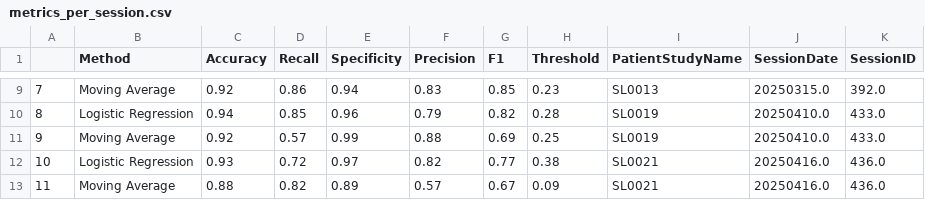
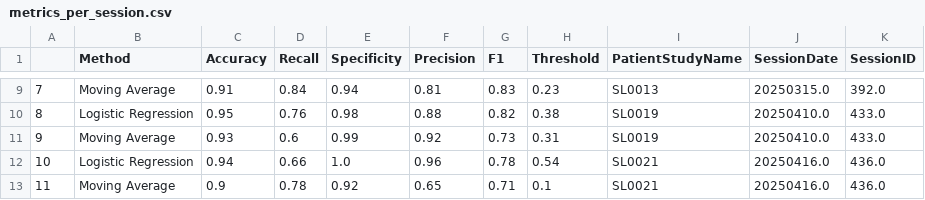
Before and after one commit to yael-holosis/SleepLabProcessing, a CSV file: awake_analysis/metrics_per_session.csv, drawn as a sheet; only a part is shown, gaps mark what is left out; the diff covers the shown part only.

```diff
--- a/awake_analysis/metrics_per_session.csv
+++ b/awake_analysis/metrics_per_session.csv
@@ -9,5 +9,5 @@
-7,Moving Average,0.92,0.86,0.94,0.83,0.85,0.23,SL0013,20250315.0,392.0
-8,Logistic Regression,0.94,0.85,0.96,0.79,0.82,0.28,SL0019,20250410.0,433.0
-9,Moving Average,0.92,0.57,0.99,0.88,0.69,0.25,SL0019,20250410.0,433.0
-10,Logistic Regression,0.93,0.72,0.97,0.82,0.77,0.38,SL0021,20250416.0,436.0
-11,Moving Average,0.88,0.82,0.89,0.57,0.67,0.09,SL0021,20250416.0,436.0
+7,Moving Average,0.91,0.84,0.94,0.81,0.83,0.23,SL0013,20250315.0,392.0
+8,Logistic Regression,0.95,0.76,0.98,0.88,0.82,0.38,SL0019,20250410.0,433.0
+9,Moving Average,0.93,0.6,0.99,0.92,0.73,0.31,SL0019,20250410.0,433.0
+10,Logistic Regression,0.94,0.66,1.0,0.96,0.78,0.54,SL0021,20250416.0,436.0
+11,Moving Average,0.9,0.78,0.92,0.65,0.71,0.1,SL0021,20250416.0,436.0
```
Also changed, not shown: 32 edited cells elsewhere in this file, awake_analysis/sleep_onset_offset_results.csv, 10 other files.
